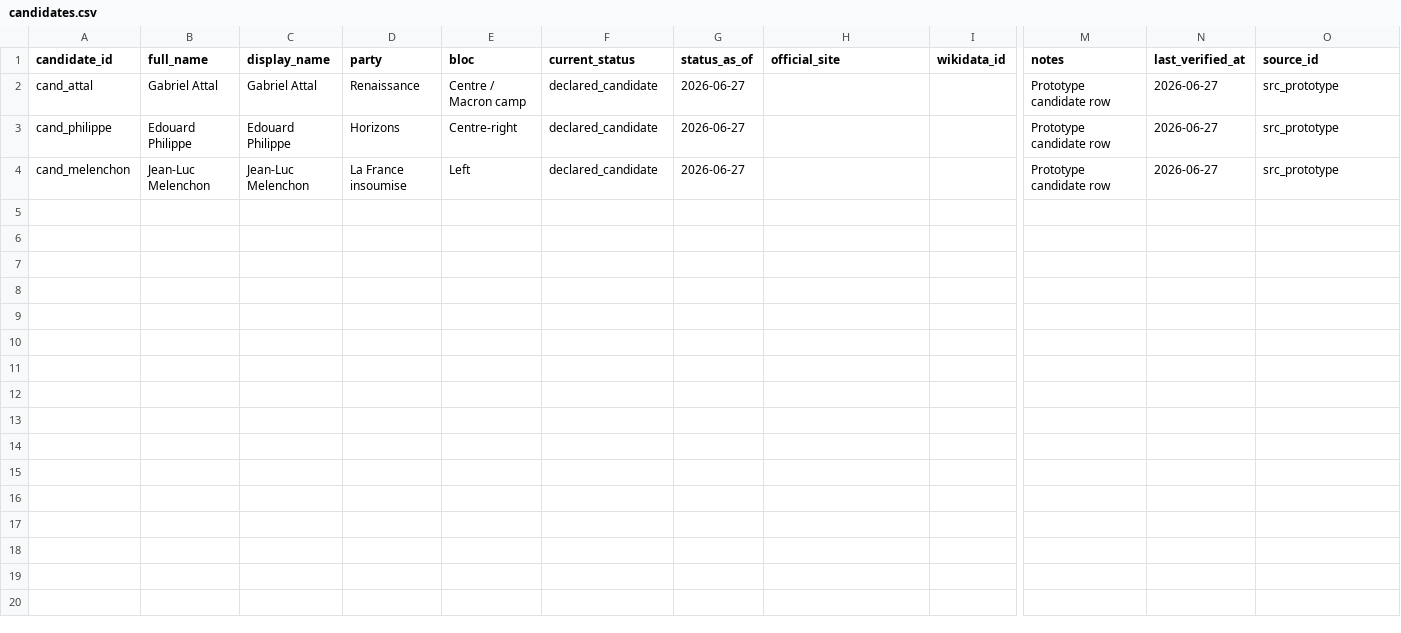
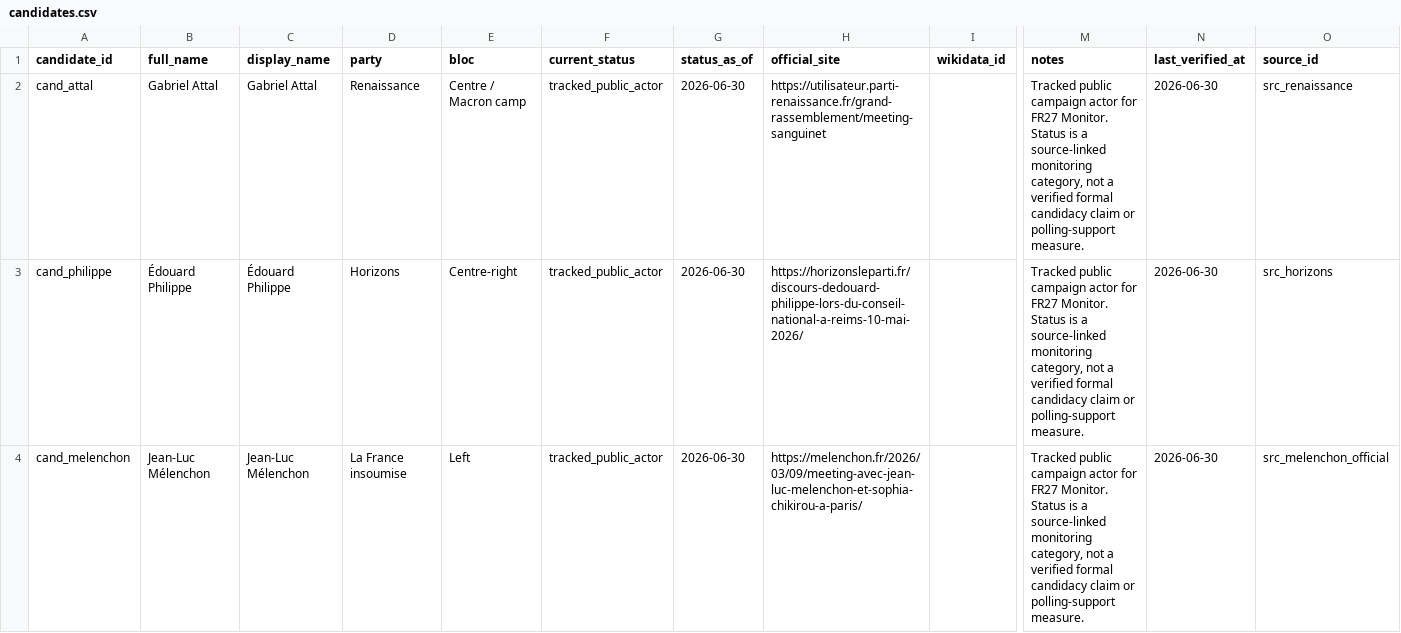
Before and after one commit to openeventbits/france-2027-election-data, a CSV file: data/candidates.csv, drawn as a sheet; only a part is shown, gaps mark what is left out; the diff names each change by its address in the sheet, - before the commit and + after, or states it on an @@ line.

Commit message:
Use source-linked tracked candidate status

```diff
--- a/data/candidates.csv
+++ b/data/candidates.csv
-F2:F4 (current_status): declared_candidate
+F2:F4 (current_status): tracked_public_actor
-G2:G4 (status_as_of): 2026-06-27
+G2:G4 (status_as_of): 2026-06-30
-H2 (official_site): (empty)
+H2 (official_site): https://utilisateur.parti-renaissance.fr/grand-rassemblement/meeting-sanguinet
-M2:M4 (notes): Prototype candidate row
+M2:M4 (notes): Tracked public campaign actor for FR27 Monitor. Status is a source-linked monitoring category, not a verified formal candidacy claim or polling-support measure.
-N2:N4 (last_verified_at): 2026-06-27
+N2:N4 (last_verified_at): 2026-06-30
-O2 (source_id): src_prototype
+O2 (source_id): src_renaissance
-B3 (full_name): Edouard Philippe
+B3 (full_name): Édouard Philippe
-C3 (display_name): Edouard Philippe
+C3 (display_name): Édouard Philippe
-H3 (official_site): (empty)
+H3 (official_site): https://horizonsleparti.fr/discours-dedouard-philippe-lors-du-conseil-national-a-reims-10-mai-2026/
-O3 (source_id): src_prototype
+O3 (source_id): src_horizons
-B4 (full_name): Jean-Luc Melenchon
+B4 (full_name): Jean-Luc Mélenchon
-C4 (display_name): Jean-Luc Melenchon
+C4 (display_name): Jean-Luc Mélenchon
-H4 (official_site): (empty)
+H4 (official_site): https://melenchon.fr/2026/03/09/meeting-avec-jean-luc-melenchon-et-sophia-chikirou-a-paris/
-O4 (source_id): src_prototype
+O4 (source_id): src_melenchon_official
```
Also changed, not shown: data/campaign_events.csv, 5 other files.
